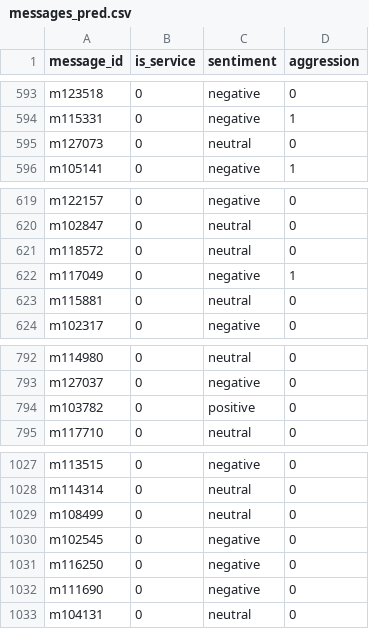
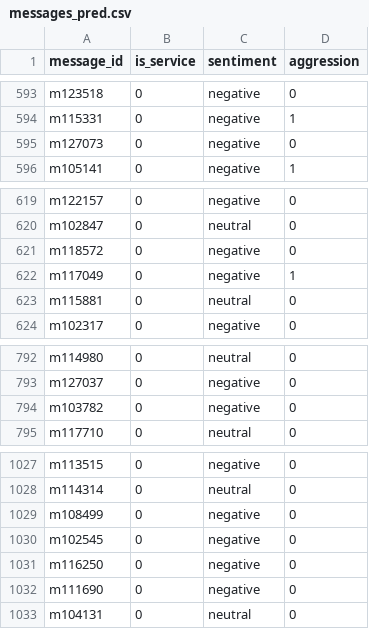
Before and after one commit to Vamsilver/volga-it-ai-chatmood, a CSV file: dev_out/messages_pred.csv, drawn as a sheet; only a part is shown, gaps mark what is left out; the diff covers the shown part only.

```diff
--- a/dev_out/messages_pred.csv
+++ b/dev_out/messages_pred.csv
@@ -594,3 +594,3 @@ m123518;0;negative;0
 m115331;0;negative;1
-m127073;0;neutral;0
+m127073;0;negative;0
 m105141;0;negative;1
@@ -620,3 +620,3 @@ m122157;0;negative;0
 m102847;0;neutral;0
-m118572;0;neutral;0
+m118572;0;negative;0
 m117049;0;negative;1
@@ -793,3 +793,3 @@ m114980;0;neutral;0
 m127037;0;negative;0
-m103782;0;positive;0
+m103782;0;negative;0
 m117710;0;neutral;0
@@ -1028,3 +1028,3 @@ m113515;0;negative;0
 m114314;0;neutral;0
-m108499;0;neutral;0
+m108499;0;negative;0
 m102545;0;negative;0
```
Also changed, not shown: 8 edited cells elsewhere in this file, dev_out/chat_daily.csv, dev_out/chat_summary.csv, 13 other files.
